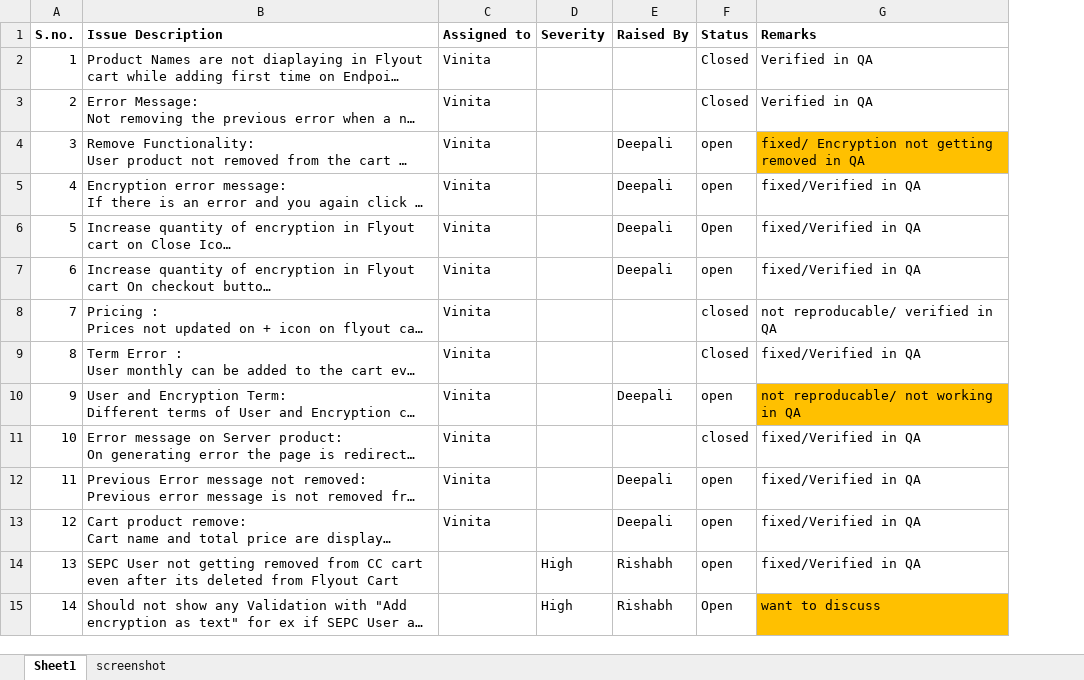
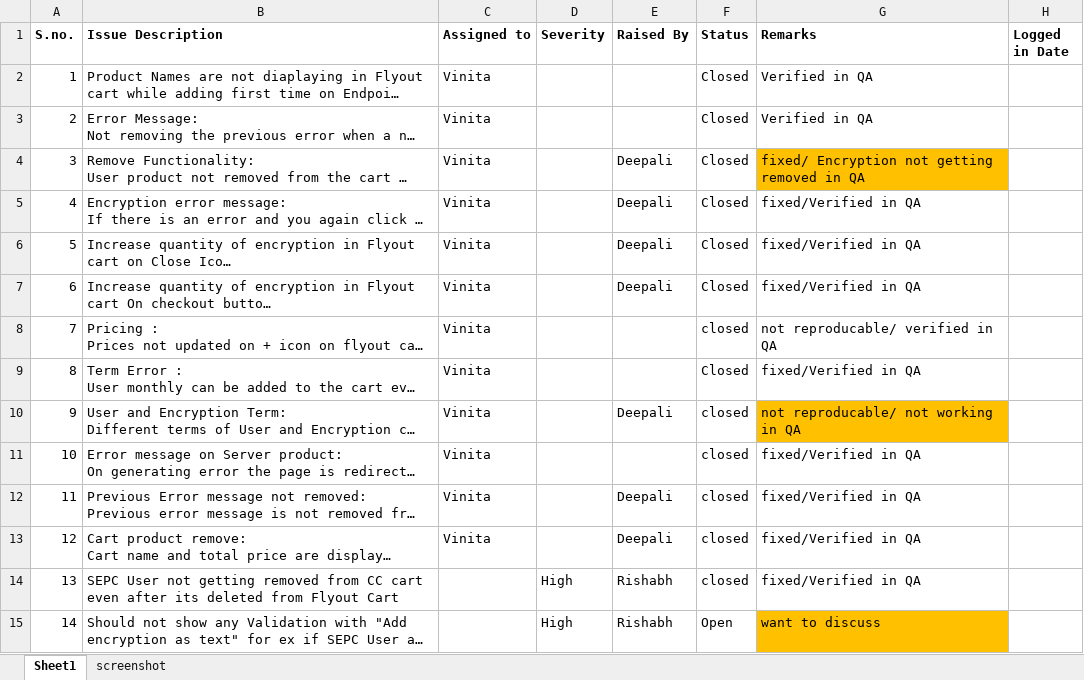
Before and after one commit to rishabh-behl/shared-docs, an Excel workbook: Flyout Unit Testing Issues.xlsx, sheet Sheet1, drawn as a sheet; only a part is shown; long unchanged cells end in …; values as stored, in another font and other column widths than the file's, no borders; the diff covers the shown part only; the diff names each change by its address in the sheet, - before the commit and + after, or states it on an @@ line.

Commit message:
Add files via upload

```diff
--- a/Flyout Unit Testing Issues.xlsx (sheet Sheet1)
+++ b/Flyout Unit Testing Issues.xlsx (sheet Sheet1)
+column H (Logged in Date), empty
-F4:F5 (Status): open
+F4:F5 (Status): Closed
-F6 (Status): Open
+F6 (Status): Closed
-F7 (Status): open
+F7 (Status): Closed
-F10 (Status): open
+F10 (Status): closed
-F12:F14 (Status): open
+F12:F14 (Status): closed
```
Also changed, not shown: 4 added rows and 10 edited cells elsewhere in this sheet, sheet screenshot, charts or pictures.
